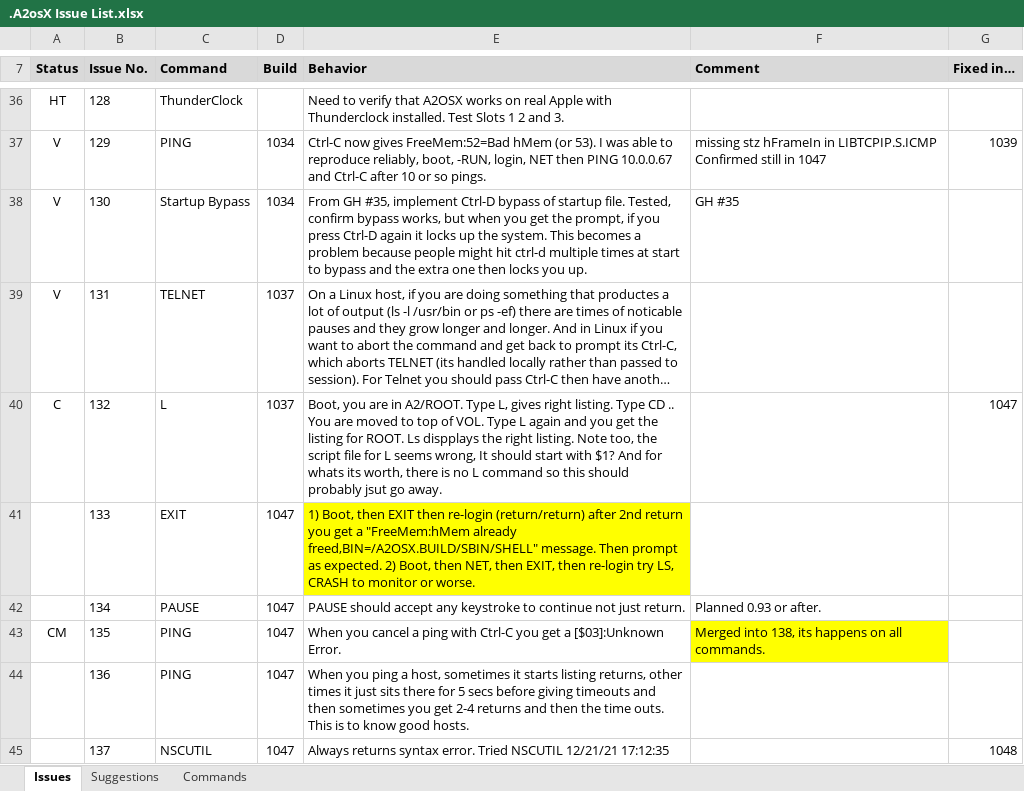
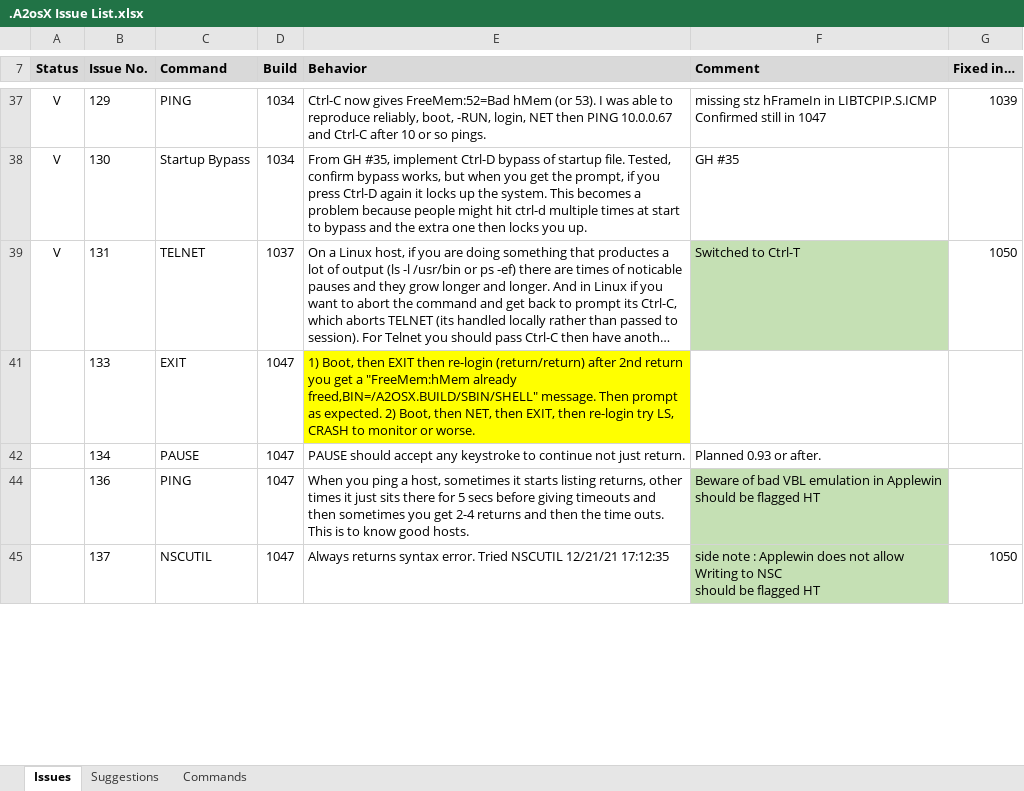
Before and after one commit to A2osX/A2osX, an Excel workbook: .A2osX Issue List.xlsx, sheet Issues, drawn as a sheet; only a part is shown, gaps mark what is left out; long unchanged cells end in …; values as stored, in another font and other column widths than the file's, no borders; ↵ is a line break in a cell; the diff covers the shown part only; the diff names each change by its address in the sheet, - before the commit and + after, or states it on an @@ line.

```diff
--- a/.A2osX Issue List.xlsx (sheet Issues)
+++ b/.A2osX Issue List.xlsx (sheet Issues)
@@ row 36 hidden: HT | 128 | ThunderClock |  | Need to verify that A2OSX works on real Apple with Thunderclock installed. Test Slots 1 2 and 3. @@
-F39 (Comment): (empty)
+F39 (Comment): Switched to Ctrl-T
-F39 fill: none
+F39 fill: #C5E0B4
-G39 (Fixed in…): (empty)
+G39 (Fixed in…): 1050
@@ row 40 hidden: C | 132 | L | 1037 | Boot, you are in A2/ROOT. Type L, gives right listing. Type CD .. You are moved to top of VOL. Type L again and you get the listing for ROOT. Ls dispplays the right listing. Note too, the script file for L seems wrong, It should start with $1? And for whats its worth, there is no L command so this should probably jsut go away. |  | 1047 @@
@@ row 43 hidden: CM | 135 | PING | 1047 | When you cancel a ping with Ctrl-C you get a [$03]:Unknown Error. | Merged into 138, its happens on all commands. @@
-F44 (Comment): (empty)
+F44 (Comment): Beware of bad VBL emulation in Applewin ↵ should be flagged HT
-F44:F45 fill: none
+F44:F45 fill: #C5E0B4
-F45 (Comment): (empty)
+F45 (Comment): side note : Applewin does not allow Writing to NSC ↵ should be flagged HT
-G45 (Fixed in…): 1048
+G45 (Fixed in…): 1050
```
Also changed, not shown: 22 hidden or unhidden rows, 11 edited cells and cell formats elsewhere in this sheet, 11 other files.
